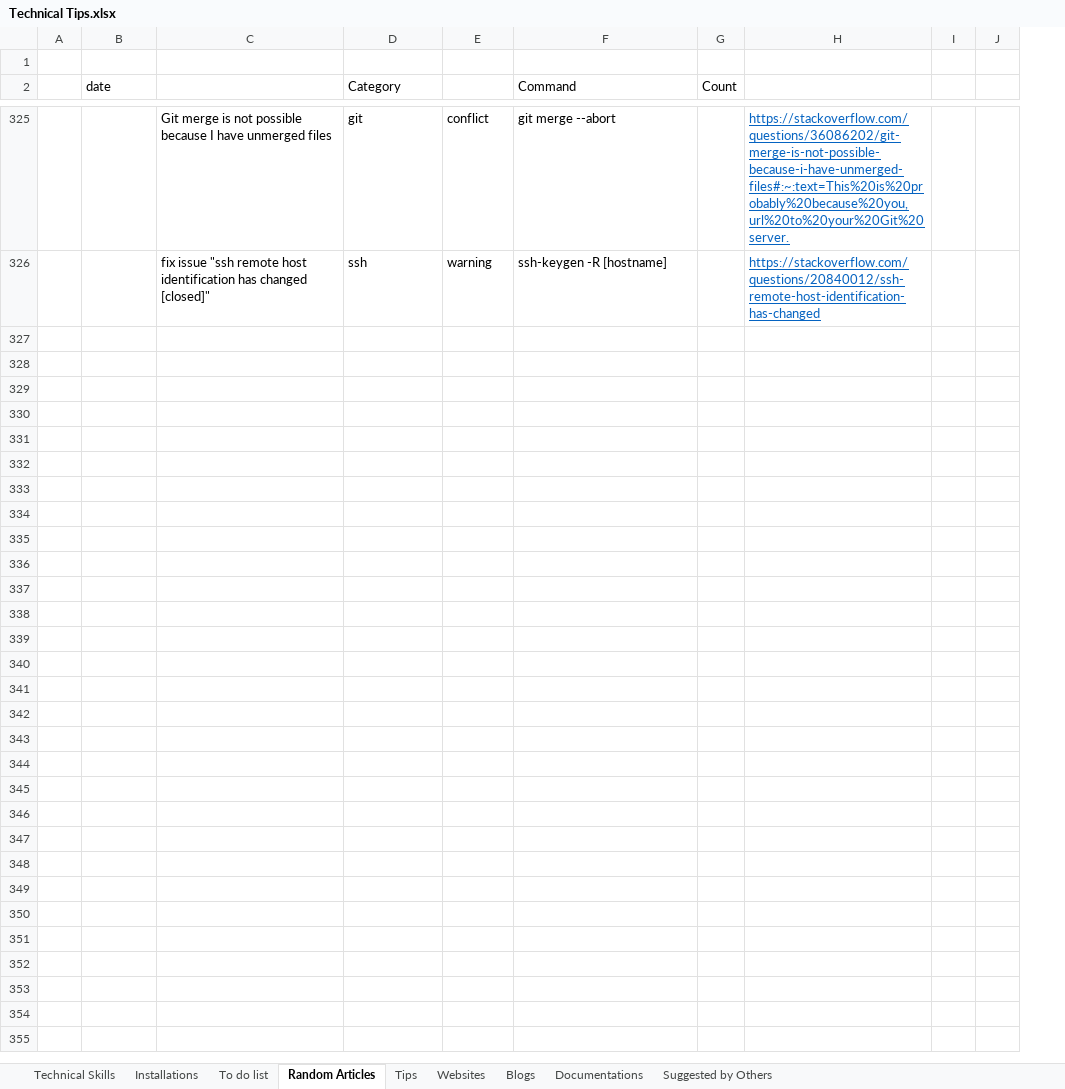
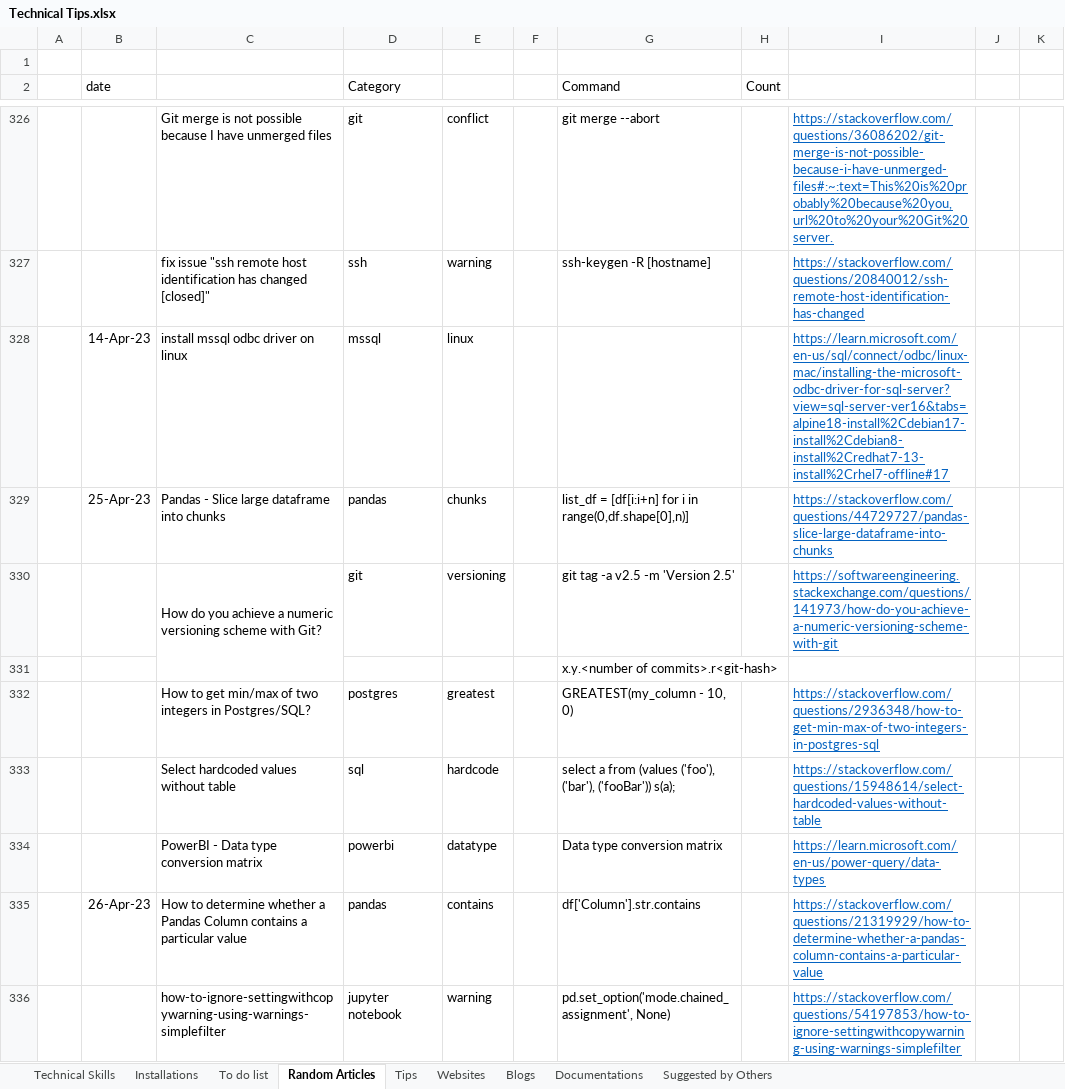
Before and after one commit to XiaozhanYang/technical-tips, an Excel workbook: Technical Tips.xlsx, sheet Random Articles, drawn as a sheet; only a part is shown, gaps mark what is left out; values as stored, in another font and other column widths than the file's, no borders; the diff covers the shown part only; the diff names each change by its address in the sheet, - before the commit and + after, or states it on an @@ line.

Commit message:
add tips on pandas and influxdb

```diff
--- a/Technical Tips.xlsx (sheet Random Articles)
+++ b/Technical Tips.xlsx (sheet Random Articles)
+column F, empty
+row 328:  | 14-Apr-23 | install mssql odbc driver on linux | mssql | linux |  |  |  | https://learn.microsoft.com/en-us/sql/connect/odbc/linux-mac/installing-the-microsoft-odbc-driver-for-sql-server?view=sql-server-ver16&tabs=alpine18-install%2Cdebian17-install%2Cdebian8-install%2Credhat7-13-install%2Crhel7-offline#17
+row 329:  | 25-Apr-23 | Pandas - Slice large dataframe into chunks | pandas | chunks |  | list_df = [df[i:i+n] for i in range(0,df.shape[0],n)] |  | https://stackoverflow.com/questions/44729727/pandas-slice-large-dataframe-into-chunks
+row 330:  |  | How do you achieve a numeric versioning scheme with Git? | git | versioning |  | git tag -a v2.5 -m 'Version 2.5' |  | https://softwareengineering.stackexchange.com/questions/141973/how-do-you-achieve-a-numeric-versioning-scheme-with-git
+row 331:  |  |  |  |  |  | x.y.<number of commits>.r<git-hash>
+row 332:  |  | How to get min/max of two integers in Postgres/SQL? | postgres | greatest |  | GREATEST(my_column - 10, 0) |  | https://stackoverflow.com/questions/2936348/how-to-get-min-max-of-two-integers-in-postgres-sql
+row 333:  |  | Select hardcoded values without table | sql | hardcode |  | select a from (values ('foo'), ('bar'), ('fooBar')) s(a); |  | https://stackoverflow.com/questions/15948614/select-hardcoded-values-without-table
+row 334:  |  | PowerBI - Data type conversion matrix | powerbi | datatype |  | Data type conversion matrix |  | https://learn.microsoft.com/en-us/power-query/data-types
+row 335:  | 26-Apr-23 | How to determine whether a Pandas Column contains a particular value | pandas | contains |  | df['Column'].str.contains |  | https://stackoverflow.com/questions/21319929/how-to-determine-whether-a-pandas-column-contains-a-particular-value
+row 336:  |  | how-to-ignore-settingwithcopywarning-using-warnings-simplefilter | jupyter notebook | warning |  | pd.set_option('mode.chained_assignment', None) |  | https://stackoverflow.com/questions/54197853/how-to-ignore-settingwithcopywarning-using-warnings-simplefilter
```
Also changed, not shown: 79 added rows elsewhere in this sheet, sheet Suggested by Others.
